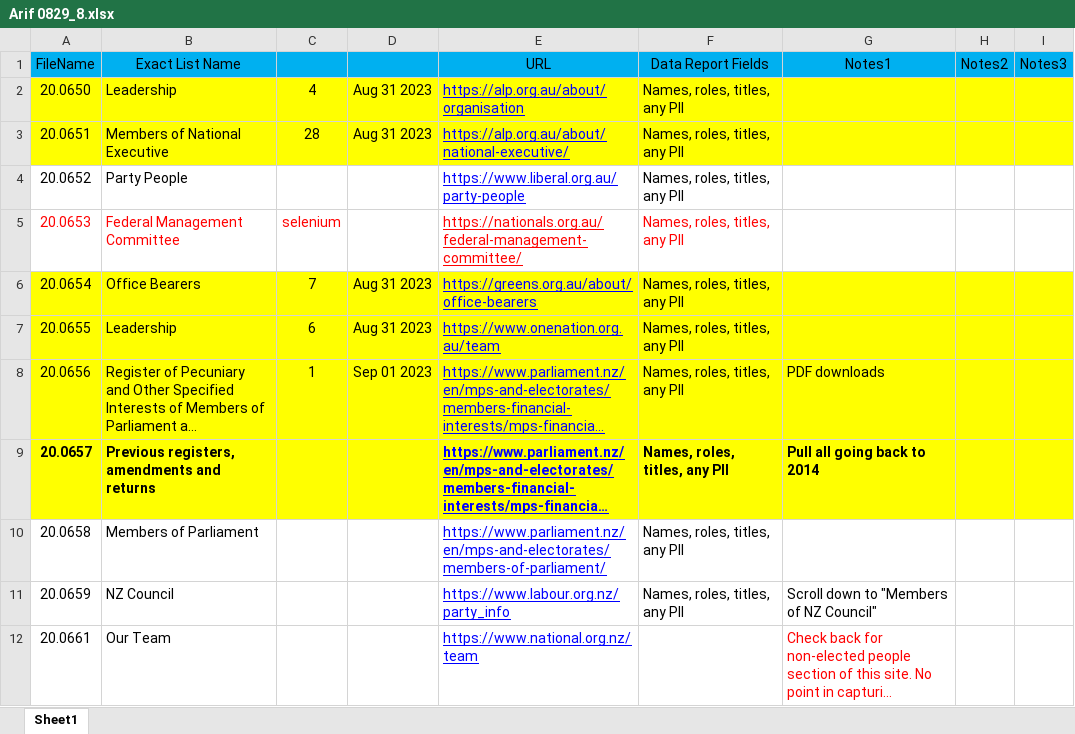
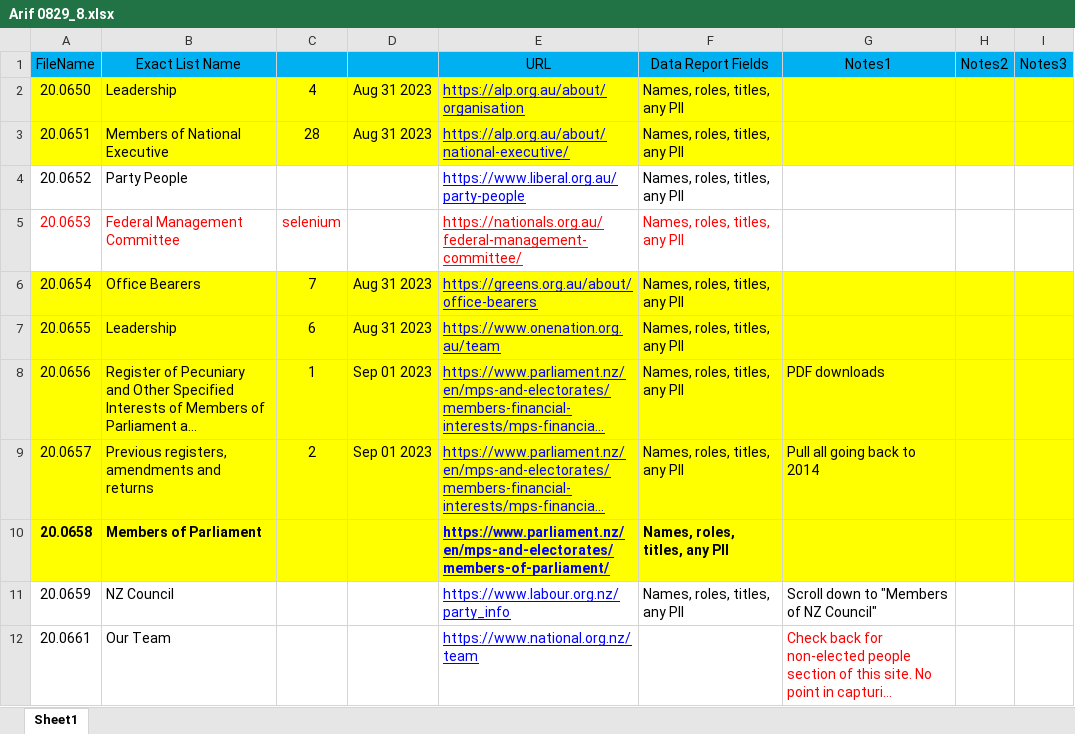
Before and after one commit to ariffadhillah/Scraping-various-sites, an Excel workbook: Arif 0829_8/Arif 0829_8.xlsx, sheet Sheet1, drawn as a sheet; only a part is shown; long unchanged cells end in …; values as stored, in another font and other column widths than the file's, no borders; the diff names each change by its address in the sheet, - before the commit and + after, or states it on an @@ line.

Commit message:
success task Arif 0829_8 filename ( 20.0657 )

```diff
--- a/Arif 0829_8/Arif 0829_8.xlsx (sheet Sheet1)
+++ b/Arif 0829_8/Arif 0829_8.xlsx (sheet Sheet1)
-A9:B9 bold: on
+A9:B9 bold: off
-C9: (empty)
+C9: 2
-D9: (empty)
+D9: Sep 01 2023
-E9:G9 bold: on
+E9:G9 bold: off
-A10:I10 fill: none
+A10:I10 fill: #FFFF00
-A10:B10 bold: off
+A10:B10 bold: on
-E10:F10 bold: off
+E10:F10 bold: on
```
Also changed, not shown: 2 other files.
